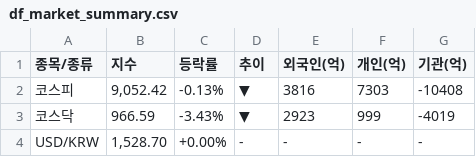
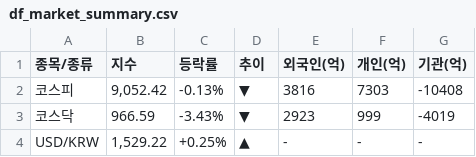
Before and after one commit to k2000kms-del/gd3-market-hub, a CSV file: data/df_market_summary.csv, drawn as a sheet.

```diff
--- a/data/df_market_summary.csv
+++ b/data/df_market_summary.csv
@@ -3,2 +3,2 @@
 코스닥,966.59,-3.43%,▼,2923,999,-4019
-USD/KRW,"1,528.70",+0.00%,-,-,-,-
+USD/KRW,"1,529.22",+0.25%,▲,-,-,-
```
Also changed, not shown: data/df_high_density.csv, data/df_quant_final.csv, 1 other file.
